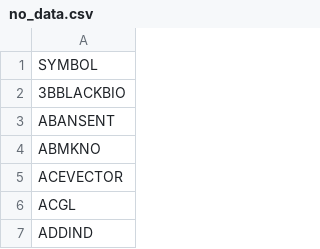
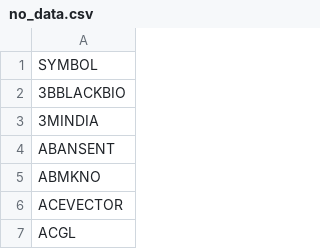
Before and after one commit to johnebe2020-trade/Nse-scanner, a CSV file: no_data.csv, drawn as a sheet; only a part is shown; the shorter side is filled out with more unchanged rows; the diff names each change by its address in the sheet, - before the commit and + after, or states it on an @@ line.

```diff
--- a/no_data.csv
+++ b/no_data.csv
+row 3: 3MINDIA
```
Also changed, not shown: results_breakout.csv, 1 other file.
